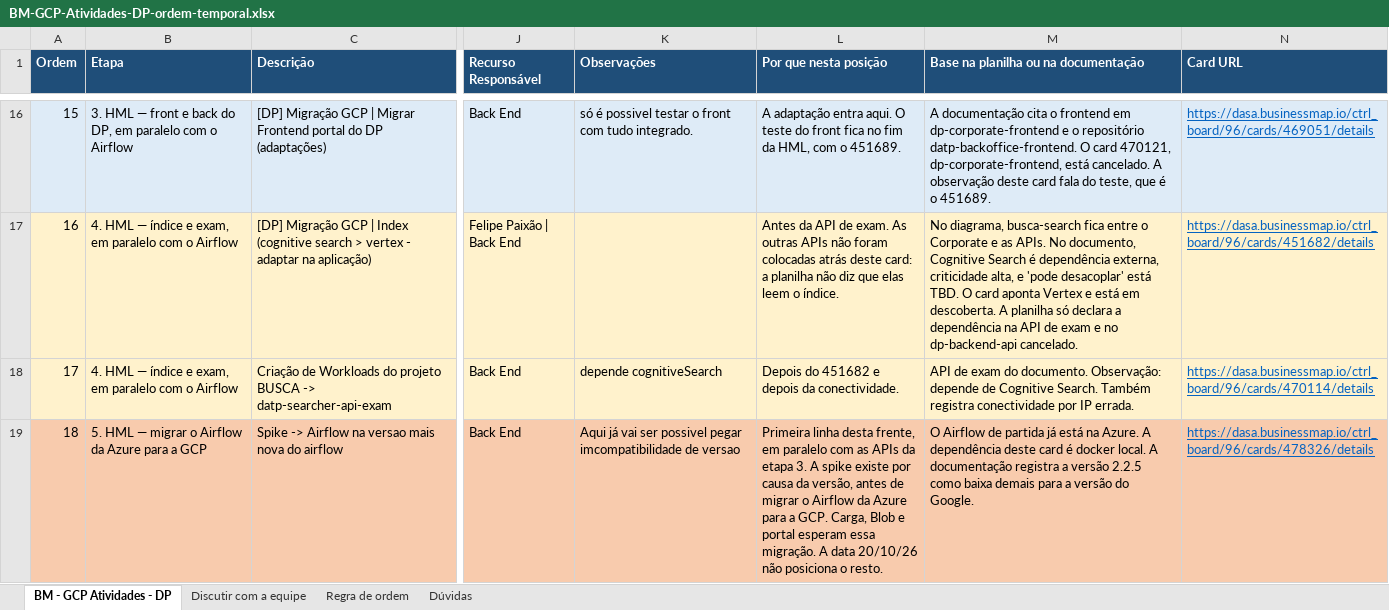
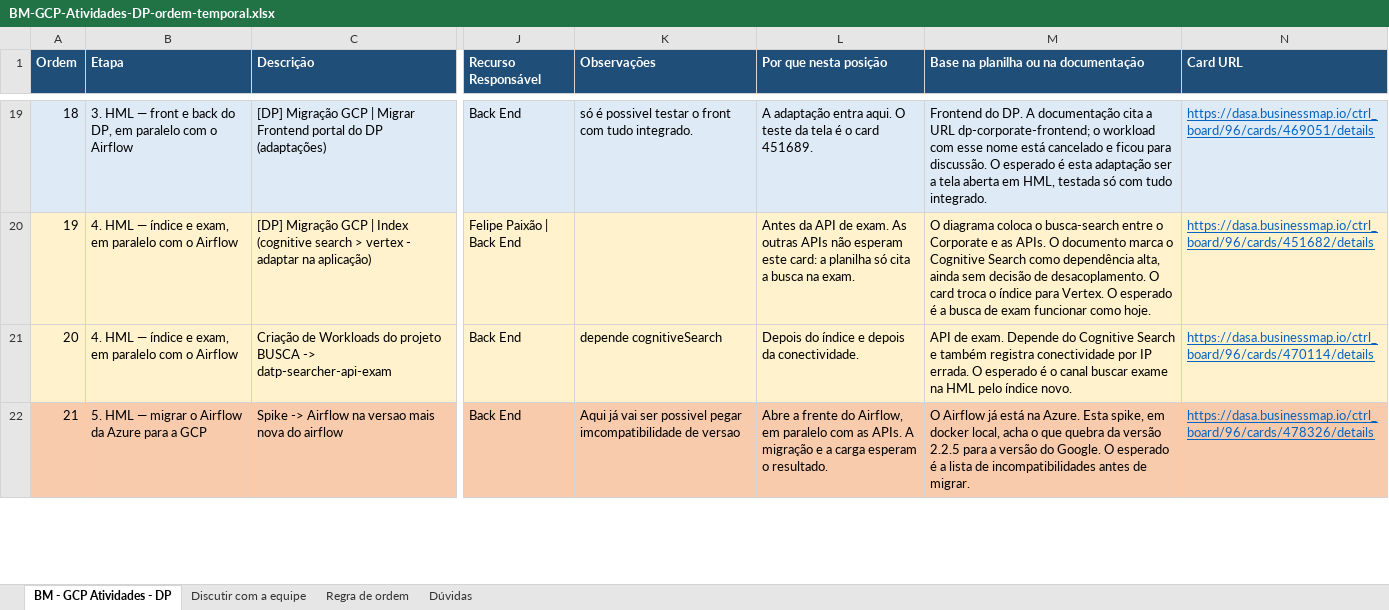
Before and after one commit to waneron/cartao-dasa-apresentacao, an Excel workbook: BM-GCP-Atividades-DP-ordem-temporal.xlsx, sheet BM - GCP Atividades - DP, drawn as a sheet; only a part is shown, gaps mark what is left out; values as stored, in another font and other column widths than the file's, no borders; addresses are those after the commit; the diff covers the shown part only; the diff names each change by its address in the sheet, - before the commit and + after, or states it on an @@ line.

```diff
--- a/BM-GCP-Atividades-DP-ordem-temporal.xlsx (sheet BM - GCP Atividades - DP)
+++ b/BM-GCP-Atividades-DP-ordem-temporal.xlsx (sheet BM - GCP Atividades - DP)
@@ column A (Ordem) renumbered from row 8 down @@
-L19 (Por que nesta posição): …O teste do front fica no fim da HML, com o 451689.
+L19 (Por que nesta posição): …O teste da tela é o card 451689.
-M19: A documentação cita o frontend em dp-corporate-frontend e o repositório datp-backoffice-frontend. O card 470121, dp-corporate-frontend, está cancelado. A observação deste card fala do teste, que é o 451689.
+M19: Frontend do DP. A documentação cita a URL dp-corporate-frontend; o workload com esse nome está cancelado e ficou para discussão. O esperado é esta adaptação ser a tela aberta em HML, testada só com tudo integrado.
-L20 (Por que nesta posição): …APIs não foram colocadas atrás deste card: a planilha não diz que elas leem o índice.
+L20 (Por que nesta posição): …APIs não esperam este card: a planilha só cita a busca na exam.
-M20: No diagrama, busca-search fica entre o Corporate e as APIs. No documento, Cognitive Search é dependência externa, criticidade alta, e 'pode desacoplar' está TBD. O card aponta Vertex e está em descoberta. A planilha só declara a dependência na API de exam e no dp-backend-api cancelado.
+M20: O diagrama coloca o busca-search entre o Corporate e as APIs. O documento marca o Cognitive Search como dependência alta, ainda sem decisão de desacoplamento. O card troca o índice para Vertex. O esperado é a busca de exam funcionar como hoje.
-L21 (Por que nesta posição): Depois do 451682 e depois da conectividade.
+L21 (Por que nesta posição): Depois do índice e depois da conectividade.
-M21: API de exam do documento. Observação: depende de Cognitive Search. Também registra conectividade por IP errada.
+M21: API de exam. Depende do Cognitive Search e também registra conectividade por IP errada. O esperado é o canal buscar exame na HML pelo índice novo.
-L22 (Por que nesta posição): Primeira linha desta frente, em paralelo com as APIs da etapa 3. A spike existe por causa da versão, antes de migrar o Airflow da Azure para a GCP. Carga, Blob e portal esperam essa migração. A data 20/10/26 não posiciona o resto.
+L22 (Por que nesta posição): Abre a frente do Airflow, em paralelo com as APIs. A migração e a carga esperam o resultado.
-M22: O Airflow de partida já está na Azure. A dependência deste card é docker local. A documentação registra a versão 2.2.5 como baixa demais para a versão do Google.
+M22: O Airflow já está na Azure. Esta spike, em docker local, acha o que quebra da versão 2.2.5 para a versão do Google. O esperado é a lista de incompatibilidades antes de migrar.
```
Also changed, not shown: 5 added rows and 85 edited cells elsewhere in this sheet, sheet Regra de ordem, 1 other file.
